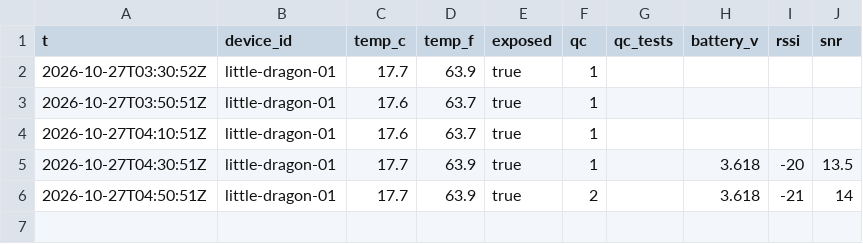
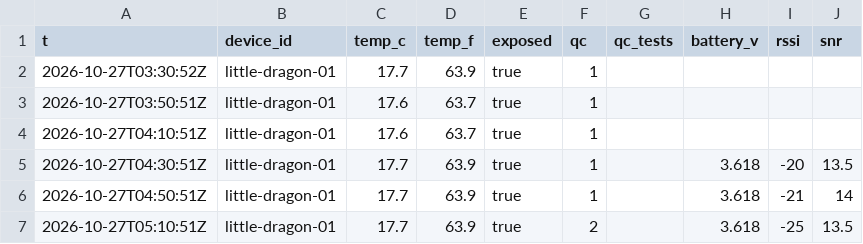
Before and after one commit to RobertsLab/acantha, a CSV file: readings/2026-10.csv, drawn as a sheet.

```diff
--- a/readings/2026-10.csv
+++ b/readings/2026-10.csv
@@ -5,2 +5,3 @@ t,device_id,temp_c,temp_f,exposed,qc,qc_tests,battery_v,rssi,snr
 2026-10-27T04:30:51Z,little-dragon-01,17.7,63.9,true,1,,3.618,-20,13.5
-2026-10-27T04:50:51Z,little-dragon-01,17.7,63.9,true,2,,3.618,-21,14
+2026-10-27T04:50:51Z,little-dragon-01,17.7,63.9,true,1,,3.618,-21,14
+2026-10-27T05:10:51Z,little-dragon-01,17.7,63.9,true,2,,3.618,-25,13.5
```
